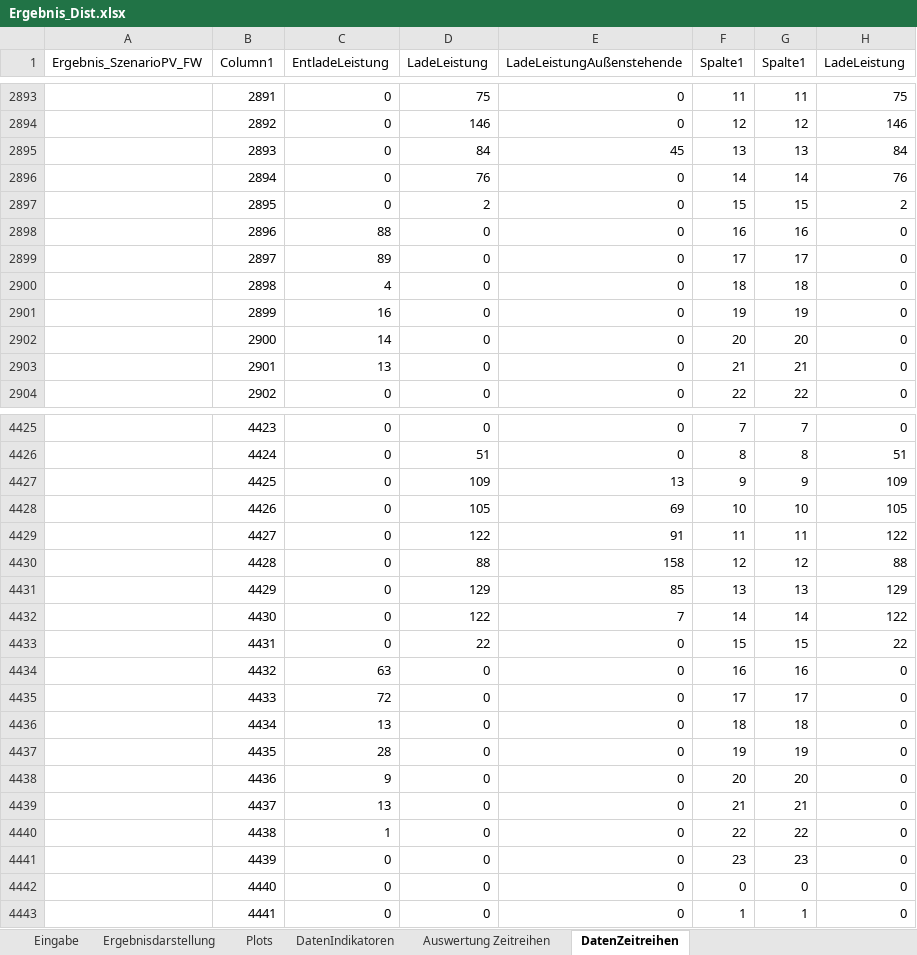
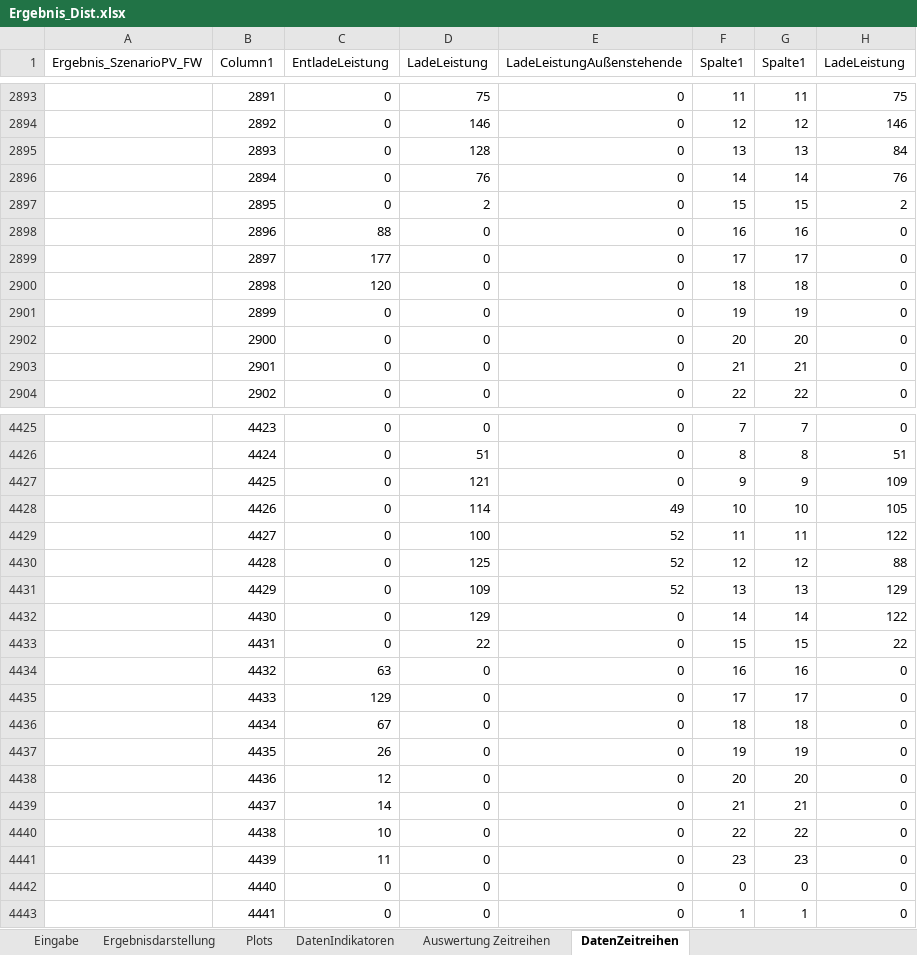
Before and after one commit to marius-coder/EKS, an Excel workbook: PythonApplication3/Ergebnis/Ergebnis_Dist.xlsx, sheet DatenZeitreihen, drawn as a sheet; only a part is shown, gaps mark what is left out; values as stored, in another font and other column widths than the file's, no borders; charts and pictures and table styles not drawn; the diff covers the shown part only; the diff names each change by its address in the sheet, - before the commit and + after, or states it on an @@ line.

```diff
--- a/PythonApplication3/Ergebnis/Ergebnis_Dist.xlsx (sheet DatenZeitreihen)
+++ b/PythonApplication3/Ergebnis/Ergebnis_Dist.xlsx (sheet DatenZeitreihen)
-D2895 (LadeLeistung): 84
+D2895 (LadeLeistung): 128
-E2895 (LadeLeistungAußenstehende): 45
+E2895 (LadeLeistungAußenstehende): 0
-C2899 (EntladeLeistung): 89
+C2899 (EntladeLeistung): 177
-C2900 (EntladeLeistung): 4
+C2900 (EntladeLeistung): 120
-C2901 (EntladeLeistung): 16
+C2901 (EntladeLeistung): 0
-C2902 (EntladeLeistung): 14
+C2902 (EntladeLeistung): 0
-C2903 (EntladeLeistung): 13
+C2903 (EntladeLeistung): 0
-D4427 (LadeLeistung): 109
+D4427 (LadeLeistung): 121
-E4427 (LadeLeistungAußenstehende): 13
+E4427 (LadeLeistungAußenstehende): 0
-D4428 (LadeLeistung): 105
+D4428 (LadeLeistung): 114
-E4428 (LadeLeistungAußenstehende): 69
+E4428 (LadeLeistungAußenstehende): 49
-D4429 (LadeLeistung): 122
+D4429 (LadeLeistung): 100
-E4429 (LadeLeistungAußenstehende): 91
+E4429 (LadeLeistungAußenstehende): 52
-D4430 (LadeLeistung): 88
+D4430 (LadeLeistung): 125
-E4430 (LadeLeistungAußenstehende): 158
+E4430 (LadeLeistungAußenstehende): 52
-D4431 (LadeLeistung): 129
+D4431 (LadeLeistung): 109
-E4431 (LadeLeistungAußenstehende): 85
+E4431 (LadeLeistungAußenstehende): 52
-D4432 (LadeLeistung): 122
+D4432 (LadeLeistung): 129
-E4432 (LadeLeistungAußenstehende): 7
+E4432 (LadeLeistungAußenstehende): 0
-C4435 (EntladeLeistung): 72
+C4435 (EntladeLeistung): 129
-C4436 (EntladeLeistung): 13
+C4436 (EntladeLeistung): 67
-C4437 (EntladeLeistung): 28
+C4437 (EntladeLeistung): 26
-C4438 (EntladeLeistung): 9
+C4438 (EntladeLeistung): 12
-C4439 (EntladeLeistung): 13
+C4439 (EntladeLeistung): 14
-C4440 (EntladeLeistung): 1
+C4440 (EntladeLeistung): 10
-C4441 (EntladeLeistung): 0
+C4441 (EntladeLeistung): 11
```
Also changed, not shown: 1129 edited cells elsewhere in this sheet, sheet DatenIndikatoren, sheet Ergebnisdarstellung, sheet Auswertung Zeitreihen, sheet Plots, sheet Eingabe, charts or pictures, 14 other files.
